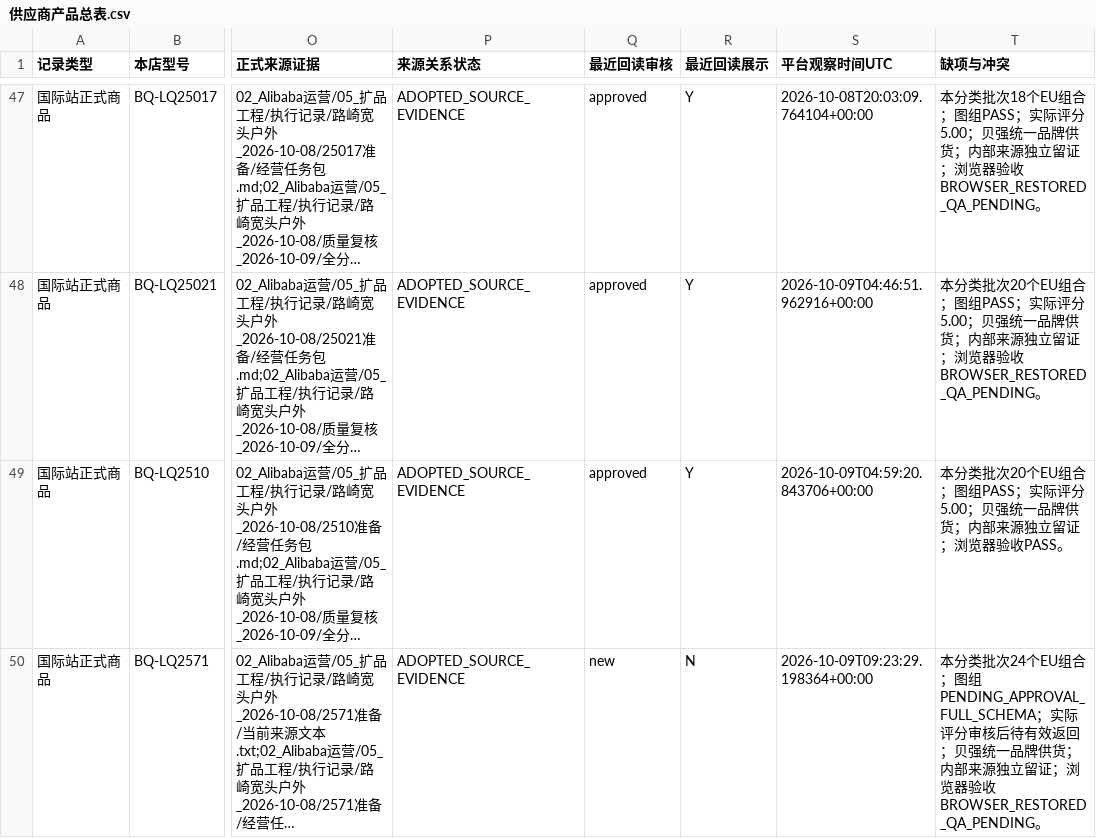
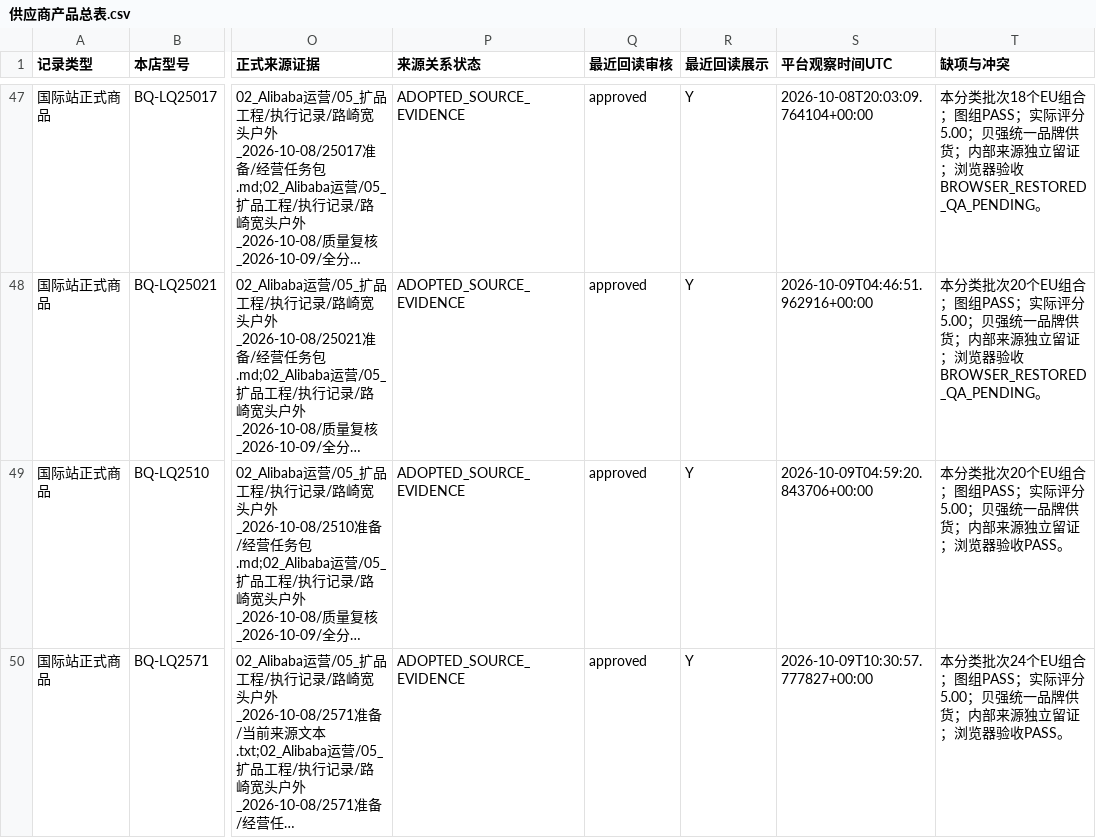
Before and after one commit to 421345308/beiqiang-cross-border-operations, a CSV file: 02_Alibaba运营/05_扩品工程/供应商产品总表/供应商产品总表.csv, drawn as a sheet; only a part is shown, gaps mark what is left out; long unchanged cells end in …; the diff covers the shown part only; the diff names each change by its address in the sheet, - before the commit and + after, or states it on an @@ line.

```diff
--- a/02_Alibaba运营/05_扩品工程/供应商产品总表/供应商产品总表.csv
+++ b/02_Alibaba运营/05_扩品工程/供应商产品总表/供应商产品总表.csv
-Q50 (最近回读审核): new
+Q50 (最近回读审核): approved
-R50 (最近回读展示): N
+R50 (最近回读展示): Y
-S50 (平台观察时间UTC): 2026-10-09T09:23:29.198364+00:00
+S50 (平台观察时间UTC): 2026-10-09T10:30:57.777827+00:00
-T50 (缺项与冲突): …合；图组PENDING_APPROVAL_FULL_SCHEMA；实际评分审核后待有效返回；贝强统一品牌供货；内部来源独立留证；浏览器验收BROWSER_RESTORED_QA_PENDING。
+T50 (缺项与冲突): …合；图组PASS；实际评分5.00；贝强统一品牌供货；内部来源独立留证；浏览器验收PASS。
```
Also changed, not shown: 1 added row and 1 edited cell elsewhere in this file, 3 other files.
